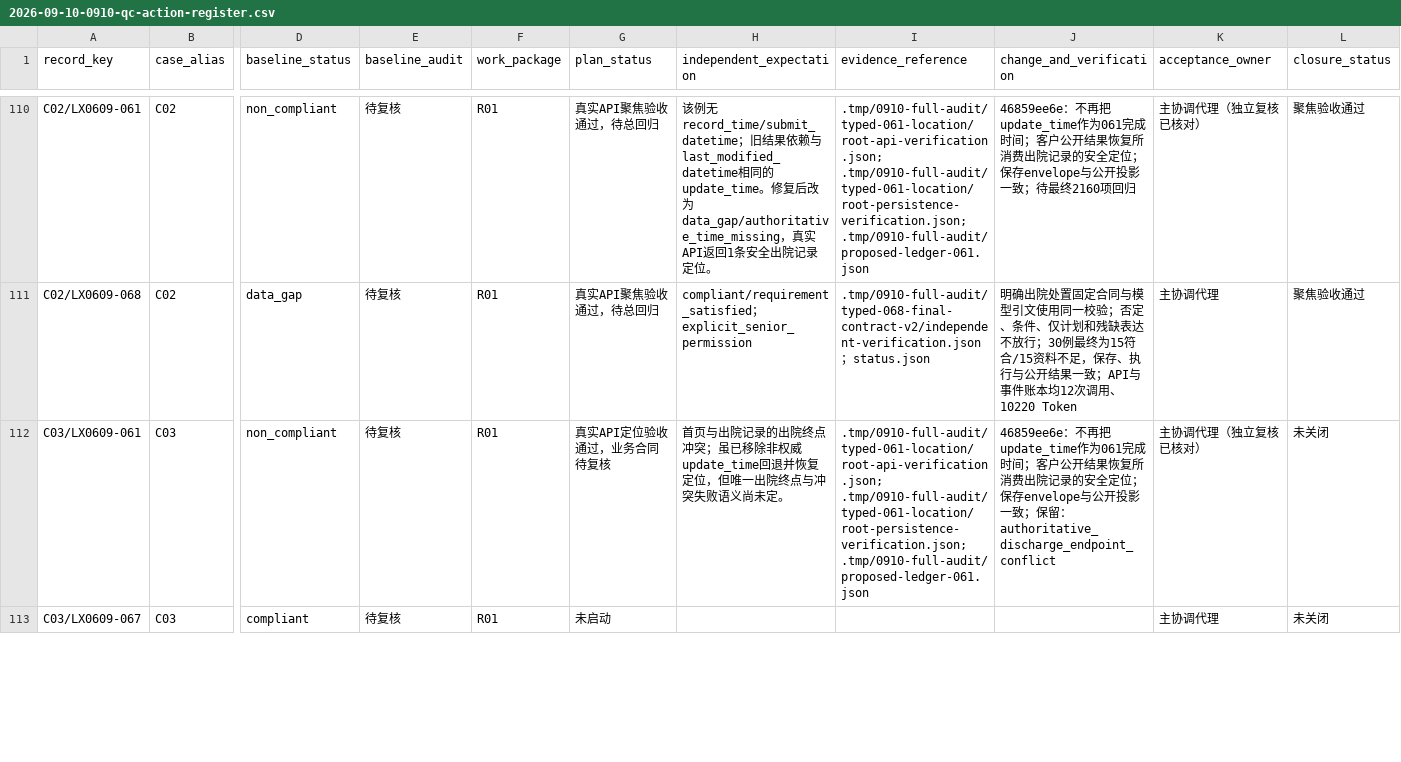
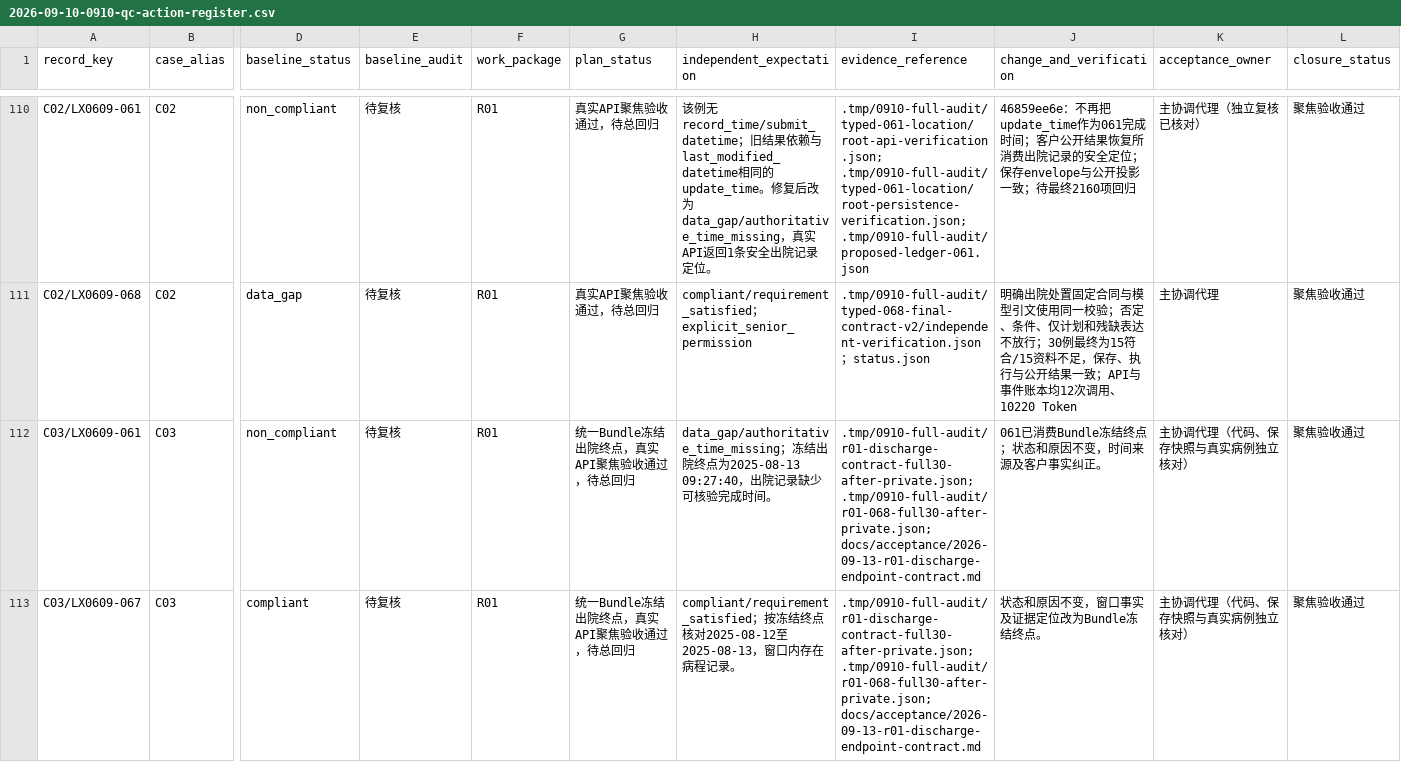
Before and after one commit to softjazzz/combined, a CSV file: apps/medqc-web/docs/plans/2026-09-10-0910-qc-action-register.csv, drawn as a sheet; only a part is shown, gaps mark what is left out; the diff covers the shown part only; the diff names each change by its address in the sheet, - before the commit and + after, or states it on an @@ line.

```diff
--- a/apps/medqc-web/docs/plans/2026-09-10-0910-qc-action-register.csv
+++ b/apps/medqc-web/docs/plans/2026-09-10-0910-qc-action-register.csv
-G112 (plan_status): 真实API定位验收通过，业务合同待复核
+G112 (plan_status): 统一Bundle冻结出院终点，真实API聚焦验收通过，待总回归
-H112 (independent_expectation): 首页与出院记录的出院终点冲突；虽已移除非权威update_time回退并恢复定位，但唯一出院终点与冲突失败语义尚未定。
+H112 (independent_expectation): data_gap/authoritative_time_missing；冻结出院终点为2025-08-13 09:27:40，出院记录缺少可核验完成时间。
-I112 (evidence_reference): .tmp/0910-full-audit/typed-061-location/root-api-verification.json; .tmp/0910-full-audit/typed-061-location/root-persistence-verification.json; .tmp/0910-full-audit/proposed-ledger-061.json
+I112 (evidence_reference): .tmp/0910-full-audit/r01-discharge-contract-full30-after-private.json; .tmp/0910-full-audit/r01-068-full30-after-private.json; docs/acceptance/2026-09-13-r01-discharge-endpoint-contract.md
-J112 (change_and_verification): 46859ee6e：不再把update_time作为061完成时间；客户公开结果恢复所消费出院记录的安全定位；保存envelope与公开投影一致；保留：authoritative_discharge_endpoint_conflict
+J112 (change_and_verification): 061已消费Bundle冻结终点；状态和原因不变，时间来源及客户事实纠正。
-K112 (acceptance_owner): 主协调代理（独立复核已核对）
+K112 (acceptance_owner): 主协调代理（代码、保存快照与真实病例独立核对）
-L112:L113 (closure_status): 未关闭
+L112:L113 (closure_status): 聚焦验收通过
-G113 (plan_status): 未启动
+G113 (plan_status): 统一Bundle冻结出院终点，真实API聚焦验收通过，待总回归
-H113 (independent_expectation): (empty)
+H113 (independent_expectation): compliant/requirement_satisfied；按冻结终点核对2025-08-12至2025-08-13，窗口内存在病程记录。
-I113 (evidence_reference): (empty)
+I113 (evidence_reference): .tmp/0910-full-audit/r01-discharge-contract-full30-after-private.json; .tmp/0910-full-audit/r01-068-full30-after-private.json; docs/acceptance/2026-09-13-r01-discharge-endpoint-contract.md
-J113 (change_and_verification): (empty)
+J113 (change_and_verification): 状态和原因不变，窗口事实及证据定位改为Bundle冻结终点。
-K113 (acceptance_owner): 主协调代理
+K113 (acceptance_owner): 主协调代理（代码、保存快照与真实病例独立核对）
```
Also changed, not shown: 22 edited cells elsewhere in this file, 8 other files.
